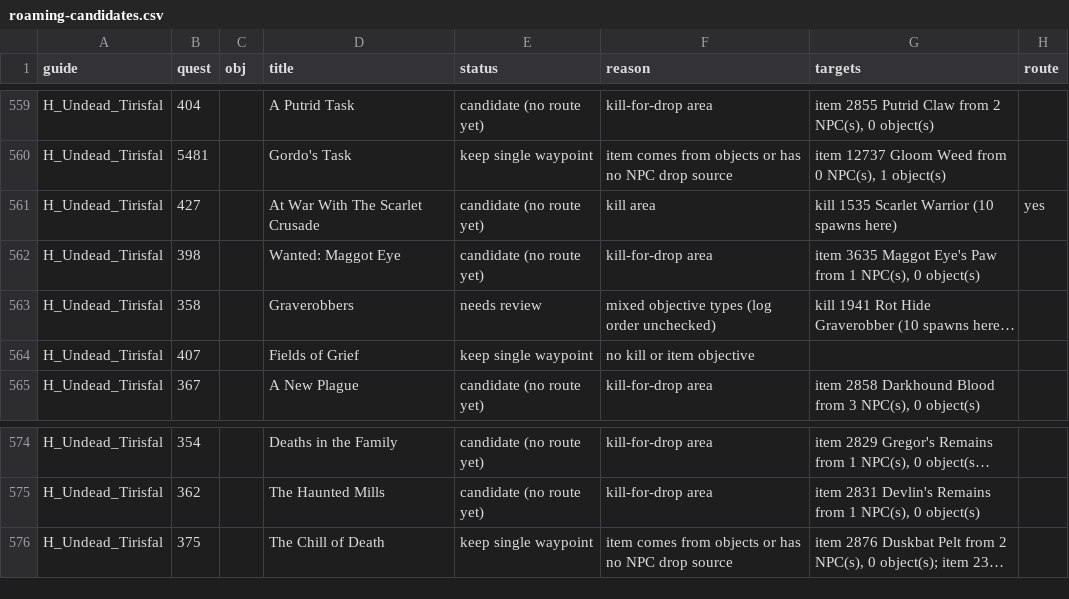
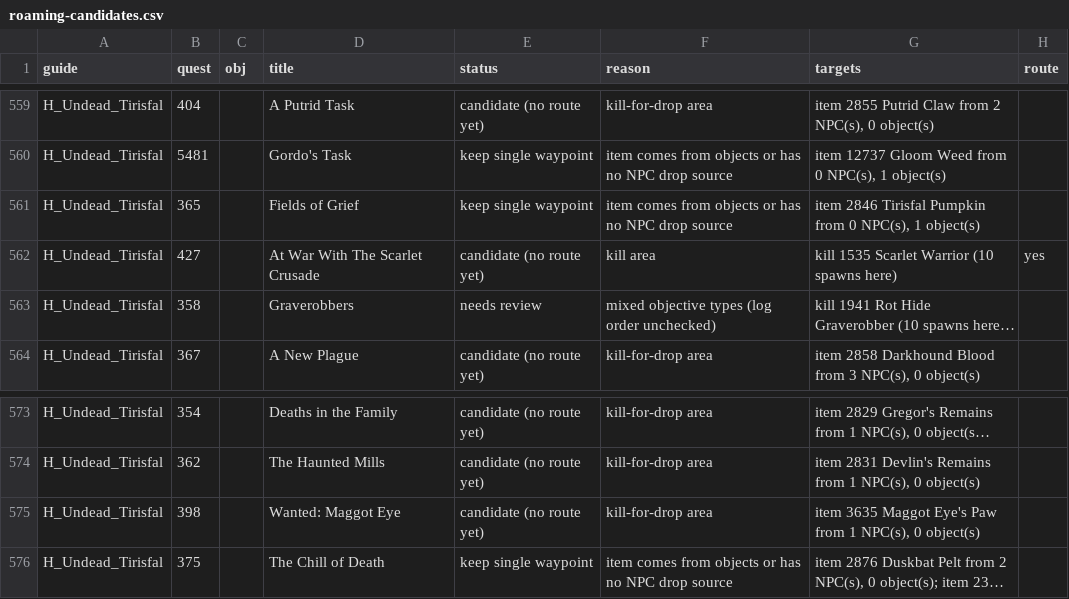
Before and after one commit to GREYsaurus/Questwarden, a CSV file: docs/generated/TBC/roaming-candidates.csv, drawn as a sheet; only a part is shown, gaps mark what is left out; long unchanged cells end in …; removed rows and columns are numbered as before the commit, all else as after; the diff names each change by its address in the sheet, - before the commit and + after, or states it on an @@ line.

```diff
--- a/docs/generated/TBC/roaming-candidates.csv
+++ b/docs/generated/TBC/roaming-candidates.csv
+row 561: H_Undead_Tirisfal | 365 |  | Fields of Grief | keep single waypoint | item comes from objects or has no NPC drop source | item 2846 Tirisfal Pumpkin from 0 NPC(s), 1 object(s)
-row 564: H_Undead_Tirisfal | 407 |  | Fields of Grief | keep single waypoint | no kill or item objective
@@ row 562 moved to row 575: H_Undead_Tirisfal @@
```
Also changed, not shown: docs/generated/ClassicEra/roaming-candidates.csv, docs/generated/ClassicEra/route-metrics.csv, 54 other files.
